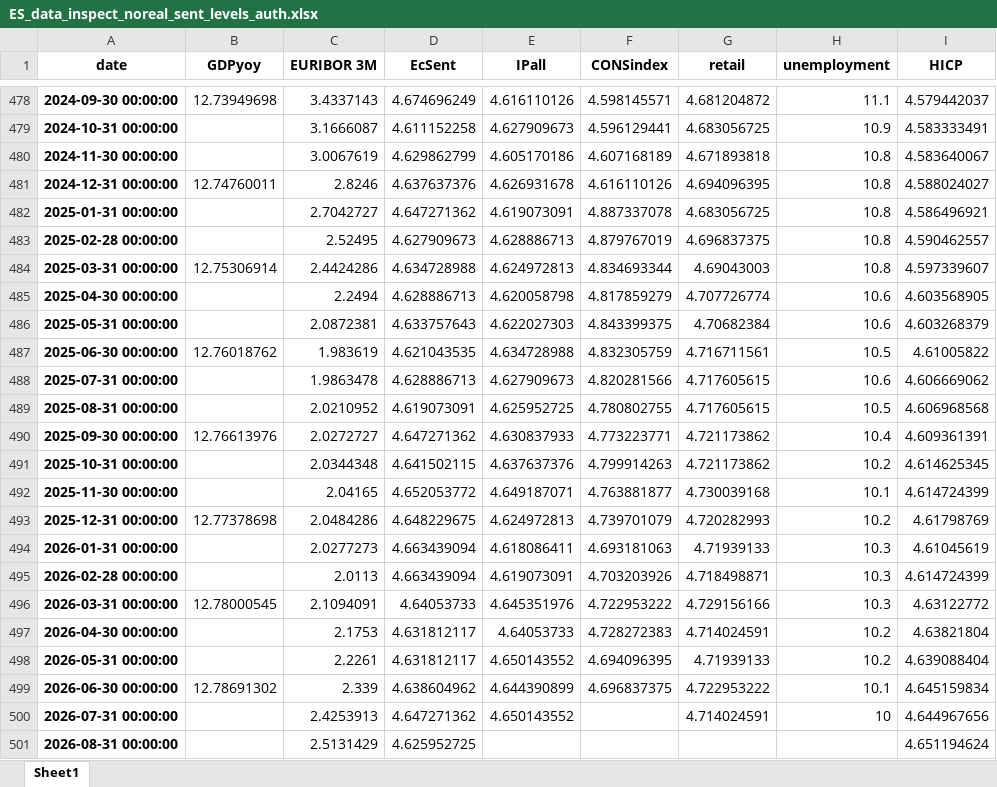
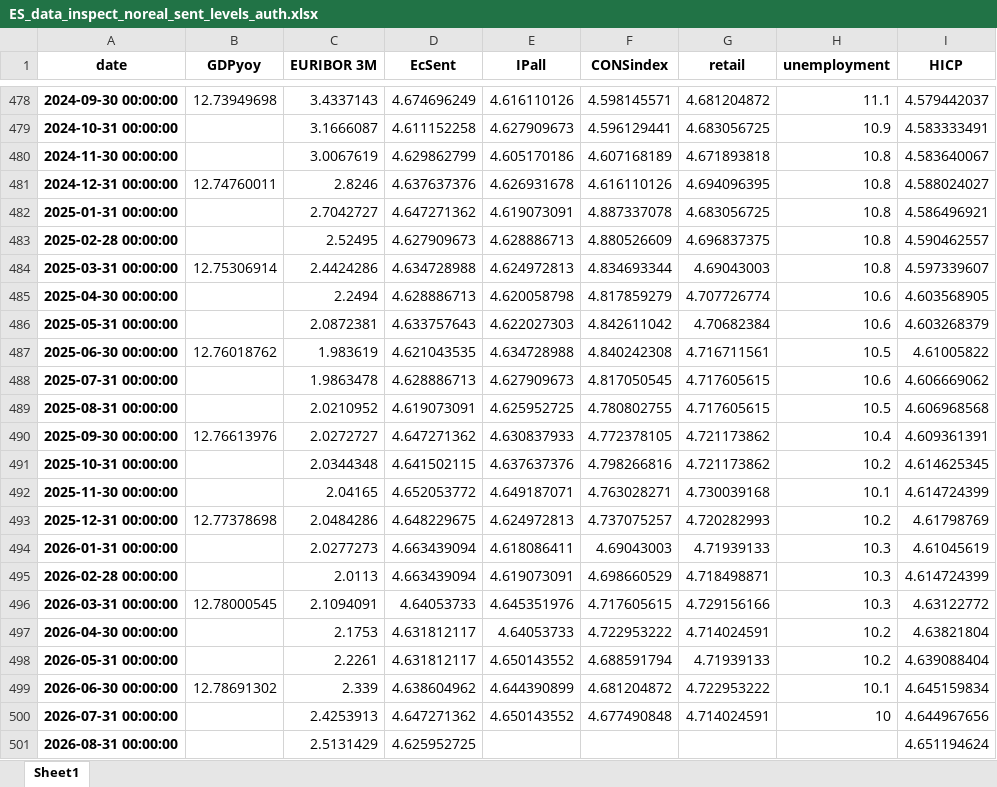
Before and after one commit to l-longo/live-forecast-dashboard, an Excel workbook: data/nowcast/ES_data_inspect_noreal_sent_levels_auth.xlsx, sheet Sheet1, drawn as a sheet; only a part is shown, gaps mark what is left out; values as stored, in another font and other column widths than the file's, no borders; the diff names each change by its address in the sheet, - before the commit and + after, or states it on an @@ line.

```diff
--- a/data/nowcast/ES_data_inspect_noreal_sent_levels_auth.xlsx (sheet Sheet1)
+++ b/data/nowcast/ES_data_inspect_noreal_sent_levels_auth.xlsx (sheet Sheet1)
-F483 (CONSindex): 4.879767019
+F483 (CONSindex): 4.880526609
-F486 (CONSindex): 4.843399375
+F486 (CONSindex): 4.842611042
-F487 (CONSindex): 4.832305759
+F487 (CONSindex): 4.840242308
-F488 (CONSindex): 4.820281566
+F488 (CONSindex): 4.817050545
-F490 (CONSindex): 4.773223771
+F490 (CONSindex): 4.772378105
-F491 (CONSindex): 4.799914263
+F491 (CONSindex): 4.798266816
-F492 (CONSindex): 4.763881877
+F492 (CONSindex): 4.763028271
-F493 (CONSindex): 4.739701079
+F493 (CONSindex): 4.737075257
-F494 (CONSindex): 4.693181063
+F494 (CONSindex): 4.69043003
-F495 (CONSindex): 4.703203926
+F495 (CONSindex): 4.698660529
-F496 (CONSindex): 4.722953222
+F496 (CONSindex): 4.717605615
-F497 (CONSindex): 4.728272383
+F497 (CONSindex): 4.722953222
-F498 (CONSindex): 4.694096395
+F498 (CONSindex): 4.688591794
-F499 (CONSindex): 4.696837375
+F499 (CONSindex): 4.681204872
-F500 (CONSindex): (empty)
+F500 (CONSindex): 4.677490848
```
Also changed, not shown: data/nowcast/DE_data_inspect_noreal_sent_levels_auth.xlsx, data/nowcast/EA_data_inspect_noreal_sent_levels_auth.xlsx, 9 other files.
